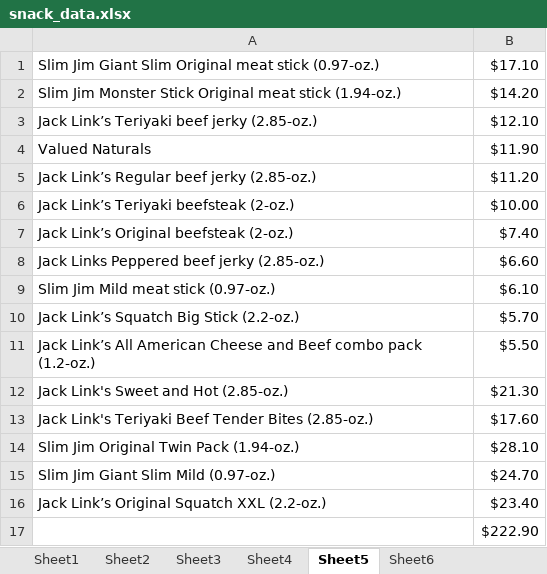
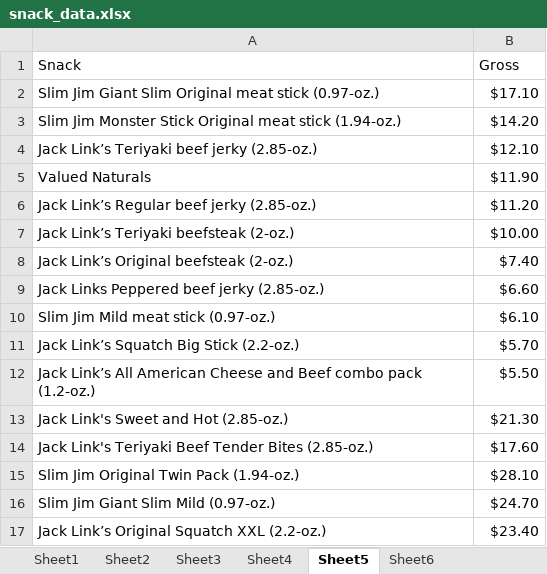
Before and after one commit to copperstick6/Advent, an Excel workbook: predictive_data/snack_data.xlsx, sheet Sheet5, drawn as a sheet; values as stored, in another font and other column widths than the file's, no borders; removed rows and columns are numbered as before the commit, all else as after; the diff names each change by its address in the sheet, - before the commit and + after, or states it on an @@ line.

```diff
--- a/predictive_data/snack_data.xlsx (sheet Sheet5)
+++ b/predictive_data/snack_data.xlsx (sheet Sheet5)
+row 1: Snack | Gross
-row 17:  | $222.90
```
Also changed, not shown: sheet Sheet6, sheet Sheet4, sheet Sheet3, 3 other files.
